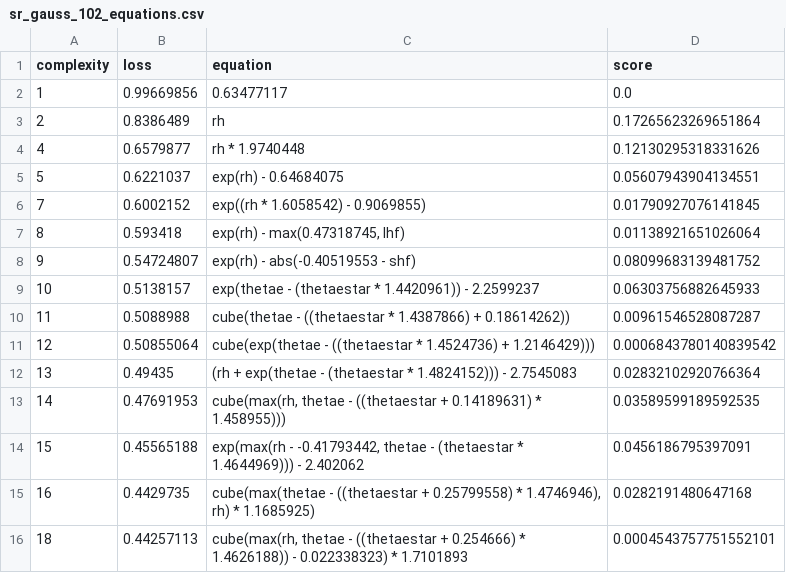
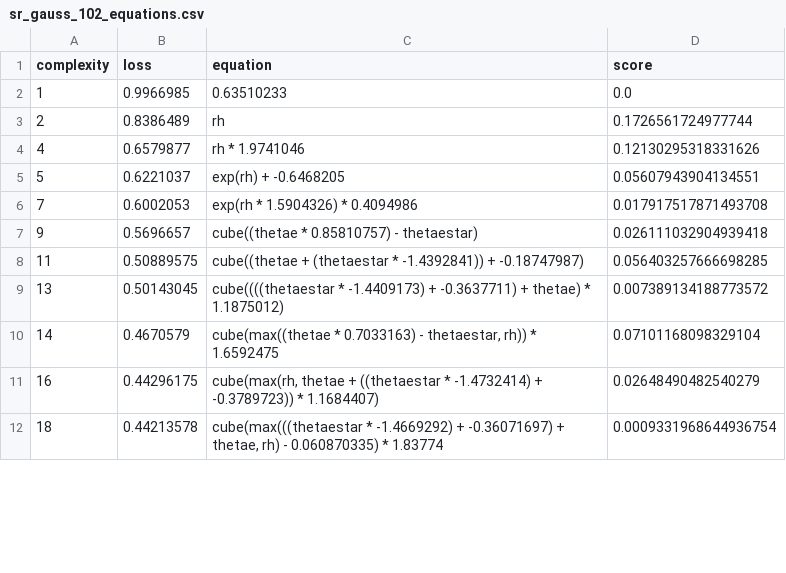
Before and after one commit to savannahferretti/monsoon-discovery, a CSV file: models/sr/sr_gauss_102_equations.csv, drawn as a sheet; only a part is shown; the diff covers the shown part only.

```diff
--- a/models/sr/sr_gauss_102_equations.csv
+++ b/models/sr/sr_gauss_102_equations.csv
@@ -1,16 +1,12 @@
 complexity,loss,equation,score
-1,0.99669856,0.63477117,0.0
-2,0.8386489,rh,0.17265623269651864
-4,0.6579877,rh * 1.9740448,0.12130295318331626
-5,0.6221037,exp(rh) - 0.64684075,0.05607943904134551
-7,0.6002152,exp((rh * 1.6058542) - 0.9069855),0.01790927076141845
-8,0.593418,"exp(rh) - max(0.47318745, lhf)",0.01138921651026064
-9,0.54724807,exp(rh) - abs(-0.40519553 - shf),0.08099683139481752
-10,0.5138157,exp(thetae - (thetaestar * 1.4420961)) - 2.2599237,0.06303756882645933
-11,0.5088988,cube(thetae - ((thetaestar * 1.4387866) + 0.18614262)),0.00961546528087287
-12,0.50855064,cube(exp(thetae - ((thetaestar * 1.4524736) + 1.2146429))),0.0006843780140839542
-13,0.49435,(rh + exp(thetae - (thetaestar * 1.4824152))) - 2.7545083,0.02832102920766364
-14,0.47691953,"cube(max(rh, thetae - ((thetaestar + 0.14189631) * 1.458955)))",0.03589599189592535
-15,0.45565188,"exp(max(rh - -0.41793442, thetae - (thetaestar * 1.4644969))) - 2.402062",0.0456186795397091
-16,0.4429735,"cube(max(thetae - ((thetaestar + 0.25799558) * 1.4746946), rh) * 1.1685925)",0.0282191480647168
-18,0.44257113,"cube(max(rh, thetae - ((thetaestar + 0.254666) * 1.4626188)) - 0.022338323) * 1.7101893",0.0004543757751552101
+1,0.9966985,0.63510233,0.0
+2,0.8386489,rh,0.1726561724977744
+4,0.6579877,rh * 1.9741046,0.12130295318331626
+5,0.6221037,exp(rh) + -0.6468205,0.05607943904134551
+7,0.6002053,exp(rh * 1.5904326) * 0.4094986,0.017917517871493708
+9,0.5696657,cube((thetae * 0.85810757) - thetaestar),0.026111032904939418
+11,0.50889575,cube((thetae + (thetaestar * -1.4392841)) + -0.18747987),0.056403257666698285
+13,0.50143045,cube((((thetaestar * -1.4409173) + -0.3637711) + thetae) * 1.1875012),0.007389134188773572
+14,0.4670579,"cube(max((thetae * 0.7033163) - thetaestar, rh)) * 1.6592475",0.07101168098329104
+16,0.44296175,"cube(max(rh, thetae + ((thetaestar * -1.4732414) + -0.3789723)) * 1.1684407)",0.02648490482540279
+18,0.44213578,"cube(max(((thetaestar * -1.4669292) + -0.36071697) + thetae, rh) - 0.060870335) * 1.83774",0.0009331968644936754
```
Also changed, not shown: 4 added rows, 1 removed row and 18 edited cells elsewhere in this file, models/sr/sr_gauss_42_equations.csv, models/sr/sr_gauss_72_equations.csv, 5 other files.
